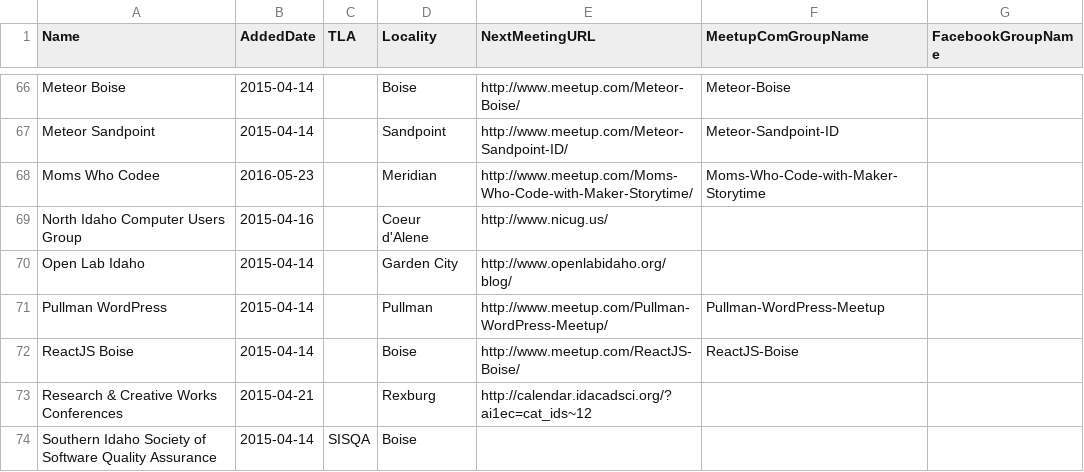
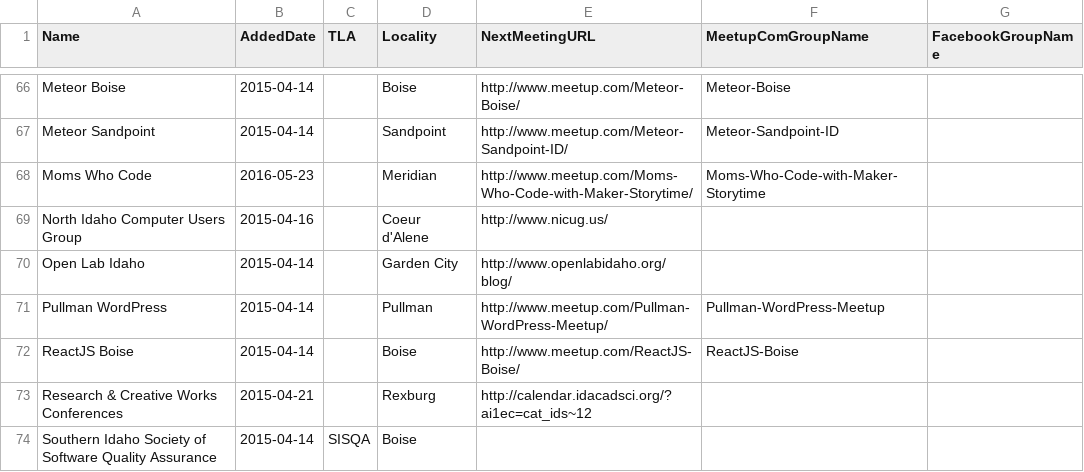
Before and after one commit to rationalagents/gemstateio-groups, a CSV file: groups.csv, drawn as a sheet; only a part is shown, gaps mark what is left out.

Commit message:
Update groups.csv

```diff
--- a/groups.csv
+++ b/groups.csv
@@ -67,3 +67,3 @@ Meteor Boise,2015-04-14,,Boise,http://www.meetup.com/Meteor-Boise/,Meteor-Boise,
 Meteor Sandpoint,2015-04-14,,Sandpoint,http://www.meetup.com/Meteor-Sandpoint-ID/,Meteor-Sandpoint-ID,
-Moms Who Codee,2016-05-23,,Meridian,http://www.meetup.com/Moms-Who-Code-with-Maker-Storytime/,Moms-Who-Code-with-Maker-Storytime,
+Moms Who Code,2016-05-23,,Meridian,http://www.meetup.com/Moms-Who-Code-with-Maker-Storytime/,Moms-Who-Code-with-Maker-Storytime,
 North Idaho Computer Users Group,2015-04-16,,Coeur d'Alene,http://www.nicug.us/,,
```
